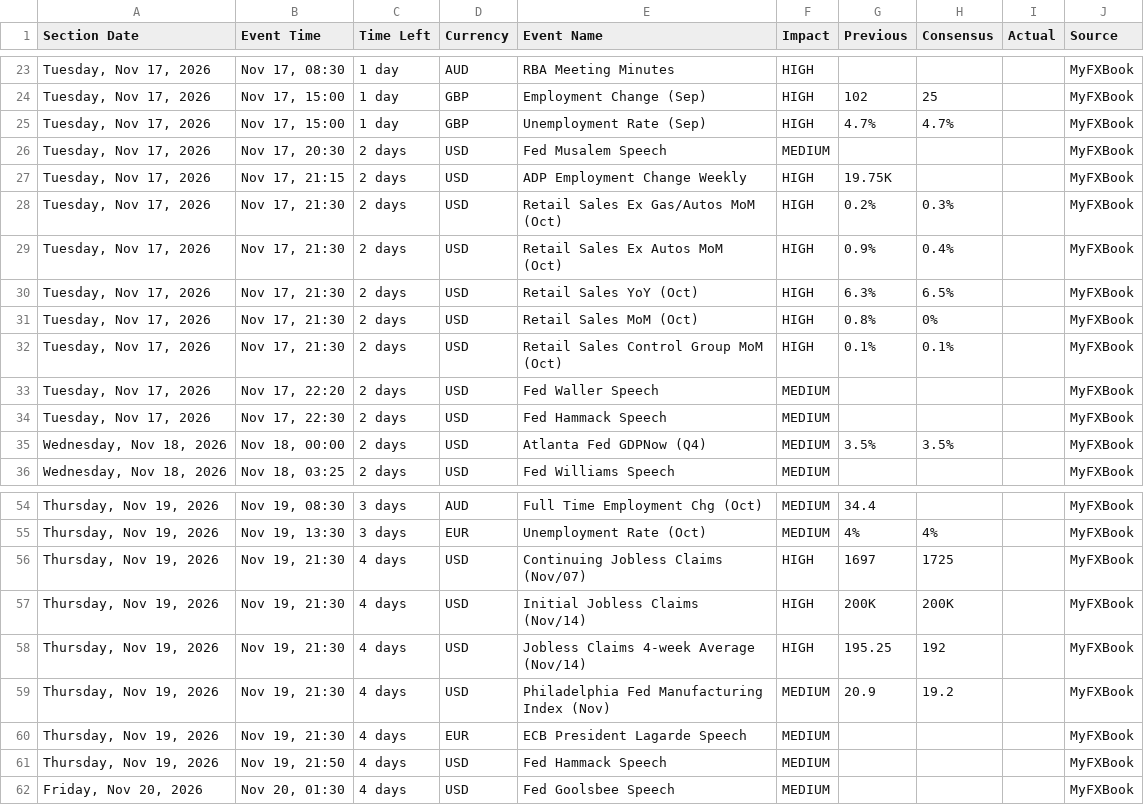
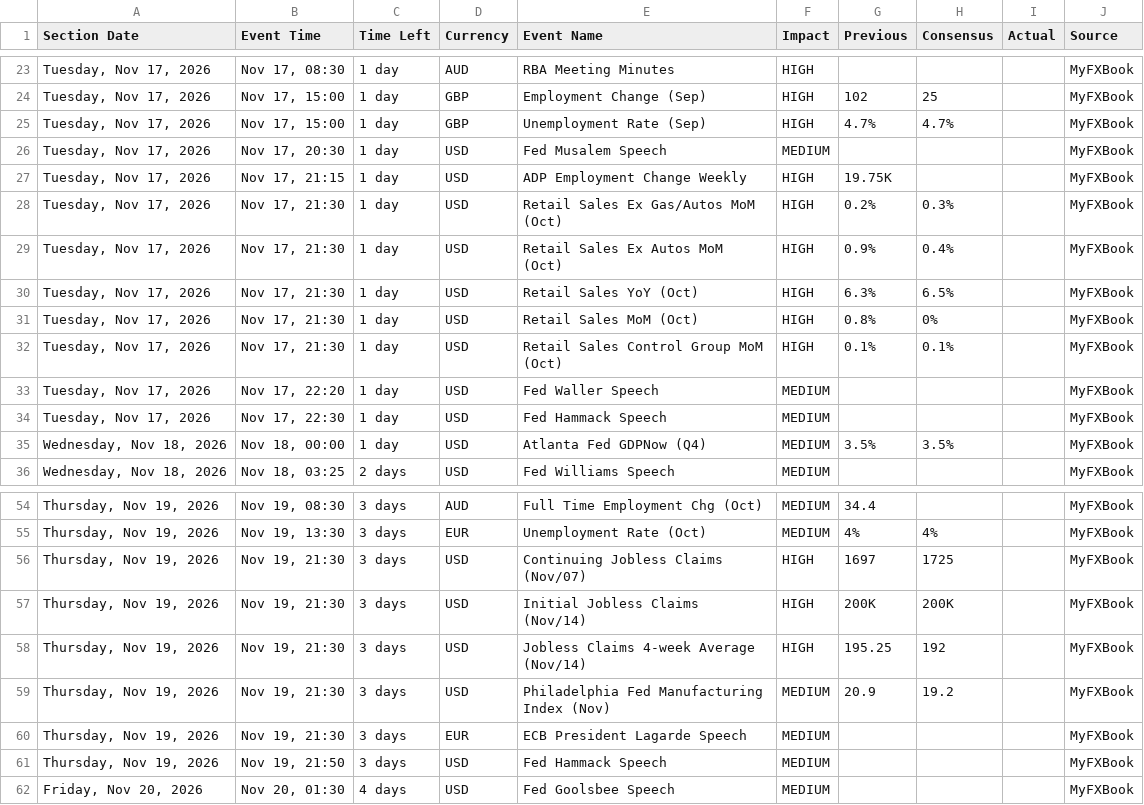
Before and after one commit to NMagneticR/NMR-MFX, a CSV file: myfxbook_calendar.csv, drawn as a sheet; only a part is shown, gaps mark what is left out; the diff covers the shown part only.

```diff
--- a/myfxbook_calendar.csv
+++ b/myfxbook_calendar.csv
@@ -25,12 +25,12 @@ Section Date,Event Time,Time Left,Currency,Event Name,Impact,Previous,Consensus,
 "Tuesday, Nov 17, 2026","Nov 17, 15:00",1 day,GBP,Unemployment Rate (Sep),HIGH,4.7%,4.7%,,MyFXBook
-"Tuesday, Nov 17, 2026","Nov 17, 20:30",2 days,USD,Fed Musalem Speech,MEDIUM,,,,MyFXBook
-"Tuesday, Nov 17, 2026","Nov 17, 21:15",2 days,USD,ADP Employment Change Weekly,HIGH,19.75K,,,MyFXBook
-"Tuesday, Nov 17, 2026","Nov 17, 21:30",2 days,USD,Retail Sales Ex Gas/Autos MoM (Oct),HIGH,0.2%,0.3%,,MyFXBook
-"Tuesday, Nov 17, 2026","Nov 17, 21:30",2 days,USD,Retail Sales Ex Autos MoM (Oct),HIGH,0.9%,0.4%,,MyFXBook
-"Tuesday, Nov 17, 2026","Nov 17, 21:30",2 days,USD,Retail Sales YoY (Oct),HIGH,6.3%,6.5%,,MyFXBook
-"Tuesday, Nov 17, 2026","Nov 17, 21:30",2 days,USD,Retail Sales MoM (Oct),HIGH,0.8%,0%,,MyFXBook
-"Tuesday, Nov 17, 2026","Nov 17, 21:30",2 days,USD,Retail Sales Control Group MoM (Oct),HIGH,0.1%,0.1%,,MyFXBook
-"Tuesday, Nov 17, 2026","Nov 17, 22:20",2 days,USD,Fed Waller Speech,MEDIUM,,,,MyFXBook
-"Tuesday, Nov 17, 2026","Nov 17, 22:30",2 days,USD,Fed Hammack Speech,MEDIUM,,,,MyFXBook
-"Wednesday, Nov 18, 2026","Nov 18, 00:00",2 days,USD,Atlanta Fed GDPNow (Q4),MEDIUM,3.5%,3.5%,,MyFXBook
+"Tuesday, Nov 17, 2026","Nov 17, 20:30",1 day,USD,Fed Musalem Speech,MEDIUM,,,,MyFXBook
+"Tuesday, Nov 17, 2026","Nov 17, 21:15",1 day,USD,ADP Employment Change Weekly,HIGH,19.75K,,,MyFXBook
+"Tuesday, Nov 17, 2026","Nov 17, 21:30",1 day,USD,Retail Sales Ex Gas/Autos MoM (Oct),HIGH,0.2%,0.3%,,MyFXBook
+"Tuesday, Nov 17, 2026","Nov 17, 21:30",1 day,USD,Retail Sales Ex Autos MoM (Oct),HIGH,0.9%,0.4%,,MyFXBook
+"Tuesday, Nov 17, 2026","Nov 17, 21:30",1 day,USD,Retail Sales YoY (Oct),HIGH,6.3%,6.5%,,MyFXBook
+"Tuesday, Nov 17, 2026","Nov 17, 21:30",1 day,USD,Retail Sales MoM (Oct),HIGH,0.8%,0%,,MyFXBook
+"Tuesday, Nov 17, 2026","Nov 17, 21:30",1 day,USD,Retail Sales Control Group MoM (Oct),HIGH,0.1%,0.1%,,MyFXBook
+"Tuesday, Nov 17, 2026","Nov 17, 22:20",1 day,USD,Fed Waller Speech,MEDIUM,,,,MyFXBook
+"Tuesday, Nov 17, 2026","Nov 17, 22:30",1 day,USD,Fed Hammack Speech,MEDIUM,,,,MyFXBook
+"Wednesday, Nov 18, 2026","Nov 18, 00:00",1 day,USD,Atlanta Fed GDPNow (Q4),MEDIUM,3.5%,3.5%,,MyFXBook
 "Wednesday, Nov 18, 2026","Nov 18, 03:25",2 days,USD,Fed Williams Speech,MEDIUM,,,,MyFXBook
@@ -55,8 +55,8 @@ Section Date,Event Time,Time Left,Currency,Event Name,Impact,Previous,Consensus,
 "Thursday, Nov 19, 2026","Nov 19, 13:30",3 days,EUR,Unemployment Rate (Oct),MEDIUM,4%,4%,,MyFXBook
-"Thursday, Nov 19, 2026","Nov 19, 21:30",4 days,USD,Continuing Jobless Claims (Nov/07),HIGH,1697,1725,,MyFXBook
-"Thursday, Nov 19, 2026","Nov 19, 21:30",4 days,USD,Initial Jobless Claims (Nov/14),HIGH,200K,200K,,MyFXBook
-"Thursday, Nov 19, 2026","Nov 19, 21:30",4 days,USD,Jobless Claims 4-week Average (Nov/14),HIGH,195.25,192,,MyFXBook
-"Thursday, Nov 19, 2026","Nov 19, 21:30",4 days,USD,Philadelphia Fed Manufacturing Index (Nov),MEDIUM,20.9,19.2,,MyFXBook
-"Thursday, Nov 19, 2026","Nov 19, 21:30",4 days,EUR,ECB President Lagarde Speech,MEDIUM,,,,MyFXBook
-"Thursday, Nov 19, 2026","Nov 19, 21:50",4 days,USD,Fed Hammack Speech,MEDIUM,,,,MyFXBook
+"Thursday, Nov 19, 2026","Nov 19, 21:30",3 days,USD,Continuing Jobless Claims (Nov/07),HIGH,1697,1725,,MyFXBook
+"Thursday, Nov 19, 2026","Nov 19, 21:30",3 days,USD,Initial Jobless Claims (Nov/14),HIGH,200K,200K,,MyFXBook
+"Thursday, Nov 19, 2026","Nov 19, 21:30",3 days,USD,Jobless Claims 4-week Average (Nov/14),HIGH,195.25,192,,MyFXBook
+"Thursday, Nov 19, 2026","Nov 19, 21:30",3 days,USD,Philadelphia Fed Manufacturing Index (Nov),MEDIUM,20.9,19.2,,MyFXBook
+"Thursday, Nov 19, 2026","Nov 19, 21:30",3 days,EUR,ECB President Lagarde Speech,MEDIUM,,,,MyFXBook
+"Thursday, Nov 19, 2026","Nov 19, 21:50",3 days,USD,Fed Hammack Speech,MEDIUM,,,,MyFXBook
 "Friday, Nov 20, 2026","Nov 20, 01:30",4 days,USD,Fed Goolsbee Speech,MEDIUM,,,,MyFXBook
```
Also changed, not shown: 30 edited cells elsewhere in this file.
